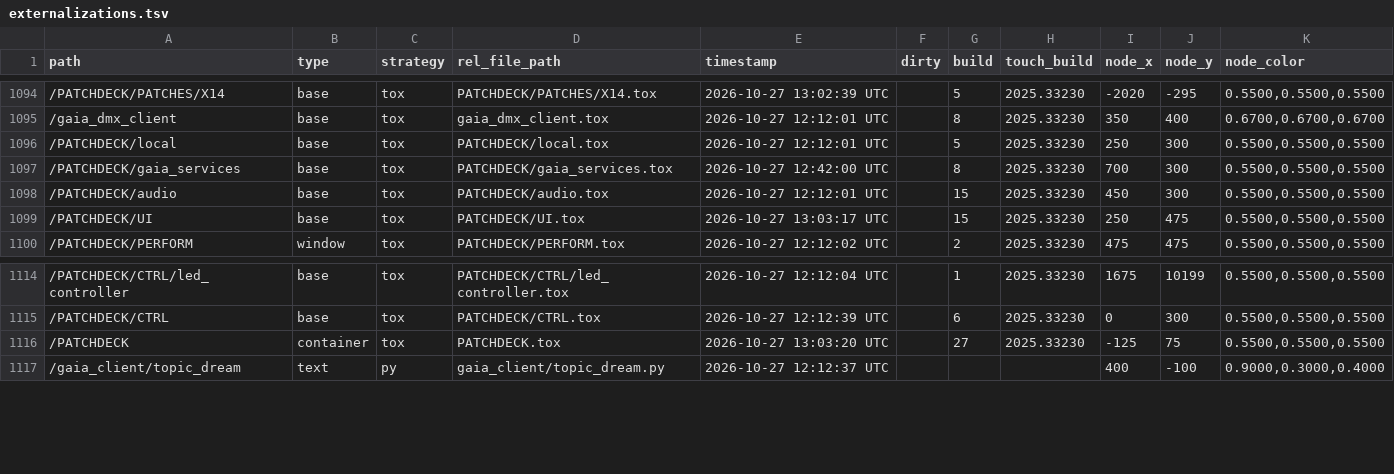
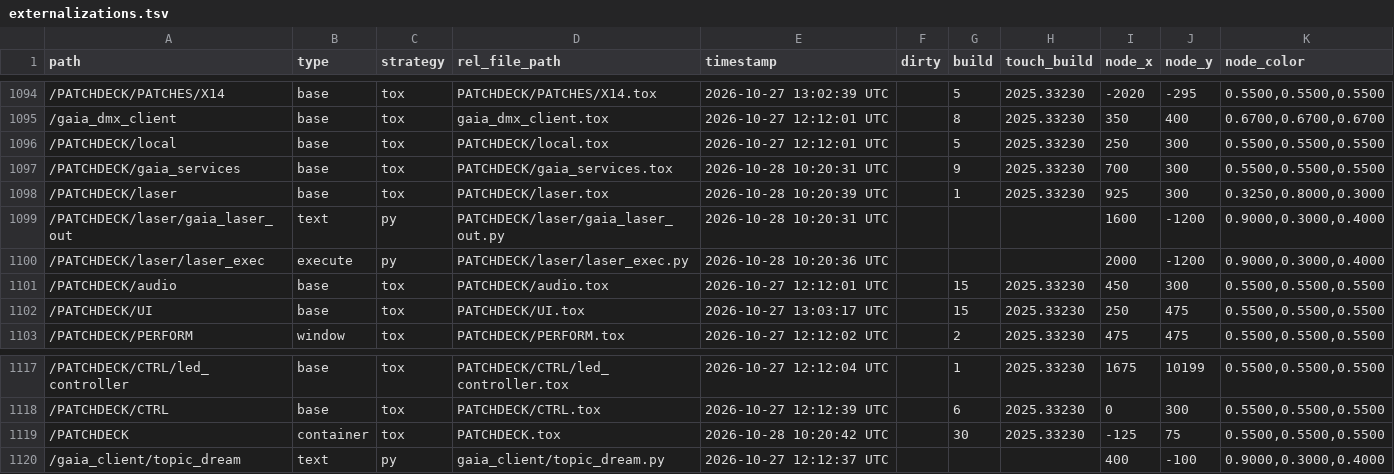
Before and after one commit to vsvisualsubstance-source/TD4PatchDeck, a TSV file: externalizations.tsv, drawn as a sheet; only a part is shown, gaps mark what is left out.

```diff
--- a/externalizations.tsv
+++ b/externalizations.tsv
@@ -1096,3 +1096,6 @@ path	type	strategy	rel_file_path	timestamp	dirty	build	touch_build	node_x	node_y
 /PATCHDECK/local	base	tox	PATCHDECK/local.tox	2026-10-27 12:12:01 UTC		5	2025.33230	250	300	0.5500,0.5500,0.5500
-/PATCHDECK/gaia_services	base	tox	PATCHDECK/gaia_services.tox	2026-10-27 12:42:00 UTC		8	2025.33230	700	300	0.5500,0.5500,0.5500
+/PATCHDECK/gaia_services	base	tox	PATCHDECK/gaia_services.tox	2026-10-28 10:20:31 UTC		9	2025.33230	700	300	0.5500,0.5500,0.5500
+/PATCHDECK/laser	base	tox	PATCHDECK/laser.tox	2026-10-28 10:20:39 UTC		1	2025.33230	925	300	0.3250,0.8000,0.3000
+/PATCHDECK/laser/gaia_laser_out	text	py	PATCHDECK/laser/gaia_laser_out.py	2026-10-28 10:20:31 UTC				1600	-1200	0.9000,0.3000,0.4000
+/PATCHDECK/laser/laser_exec	execute	py	PATCHDECK/laser/laser_exec.py	2026-10-28 10:20:36 UTC				2000	-1200	0.9000,0.3000,0.4000
 /PATCHDECK/audio	base	tox	PATCHDECK/audio.tox	2026-10-27 12:12:01 UTC		15	2025.33230	450	300	0.5500,0.5500,0.5500
@@ -1115,3 +1118,3 @@ path	type	strategy	rel_file_path	timestamp	dirty	build	touch_build	node_x	node_y
 /PATCHDECK/CTRL	base	tox	PATCHDECK/CTRL.tox	2026-10-27 12:12:39 UTC		6	2025.33230	0	300	0.5500,0.5500,0.5500
-/PATCHDECK	container	tox	PATCHDECK.tox	2026-10-27 13:03:20 UTC		27	2025.33230	-125	75	0.5500,0.5500,0.5500
+/PATCHDECK	container	tox	PATCHDECK.tox	2026-10-28 10:20:42 UTC		30	2025.33230	-125	75	0.5500,0.5500,0.5500
 /gaia_client/topic_dream	text	py	gaia_client/topic_dream.py	2026-10-27 12:12:37 UTC				400	-100	0.9000,0.3000,0.4000
```
Also changed, not shown: 6 other files.
